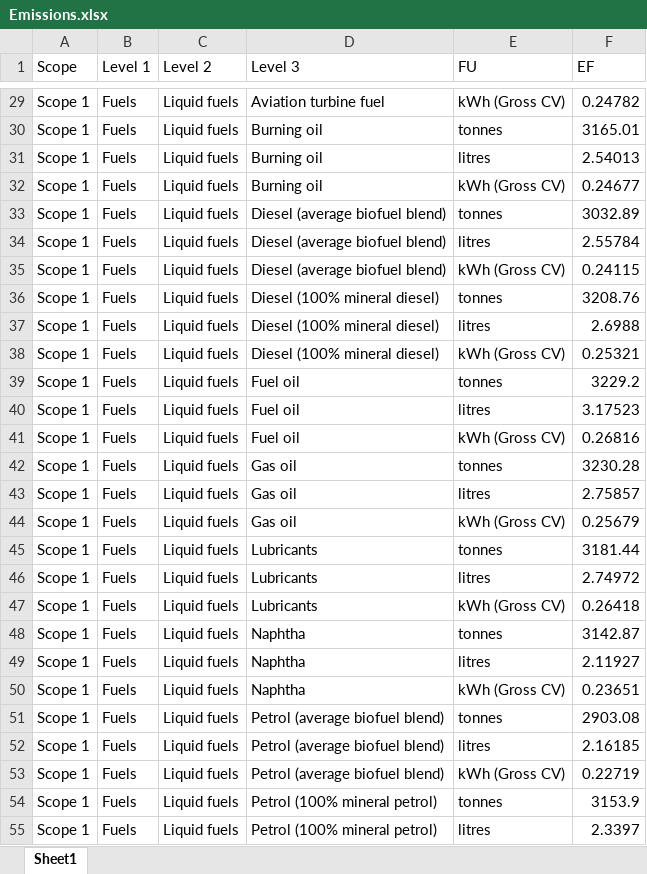
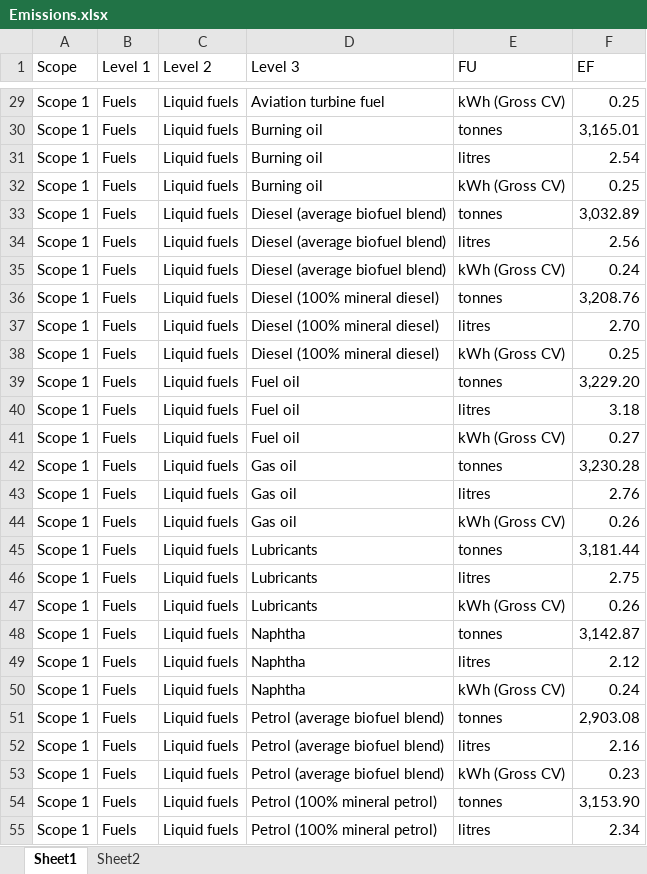
Before and after one commit to sforson14/calc_tool, an Excel workbook: Emissions.xlsx, sheet Sheet1, drawn as a sheet; only a part is shown, gaps mark what is left out; values as stored, in another font and other column widths than the file's, no borders; the diff covers the shown part only; the diff names each change by its address in the sheet, - before the commit and + after, or states it on an @@ line.

```diff
--- a/Emissions.xlsx (sheet Sheet1)
+++ b/Emissions.xlsx (sheet Sheet1)
+sheet tab: Sheet2
-F29 (EF): 0.24782
+F29 (EF): 0.25
-F30 (EF): 3165.01
+F30 (EF): 3,165.01
-F31 (EF): 2.54013
+F31 (EF): 2.54
-F32 (EF): 0.24677
+F32 (EF): 0.25
-F33 (EF): 3032.89
+F33 (EF): 3,032.89
-F34 (EF): 2.55784
+F34 (EF): 2.56
-F35 (EF): 0.24115
+F35 (EF): 0.24
-F36 (EF): 3208.76
+F36 (EF): 3,208.76
-F37 (EF): 2.6988
+F37 (EF): 2.70
-F38 (EF): 0.25321
+F38 (EF): 0.25
-F39 (EF): 3229.2
+F39 (EF): 3,229.20
-F40 (EF): 3.17523
+F40 (EF): 3.18
-F41 (EF): 0.26816
+F41 (EF): 0.27
-F42 (EF): 3230.28
+F42 (EF): 3,230.28
-F43 (EF): 2.75857
+F43 (EF): 2.76
-F44 (EF): 0.25679
+F44 (EF): 0.26
-F45 (EF): 3181.44
+F45 (EF): 3,181.44
-F46 (EF): 2.74972
+F46 (EF): 2.75
-F47 (EF): 0.26418
+F47 (EF): 0.26
-F48 (EF): 3142.87
+F48 (EF): 3,142.87
-F49 (EF): 2.11927
+F49 (EF): 2.12
-F50 (EF): 0.23651
+F50 (EF): 0.24
-F51 (EF): 2903.08
+F51 (EF): 2,903.08
-F52 (EF): 2.16185
+F52 (EF): 2.16
-F53 (EF): 0.22719
+F53 (EF): 0.23
-F54 (EF): 3153.9
+F54 (EF): 3,153.90
-F55 (EF): 2.3397
+F55 (EF): 2.34
```
Also changed, not shown: 363 edited cells elsewhere in this sheet, 2 other files.
